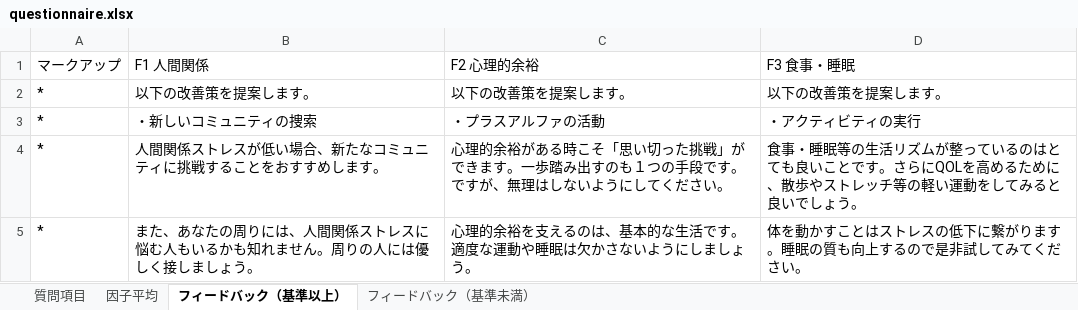
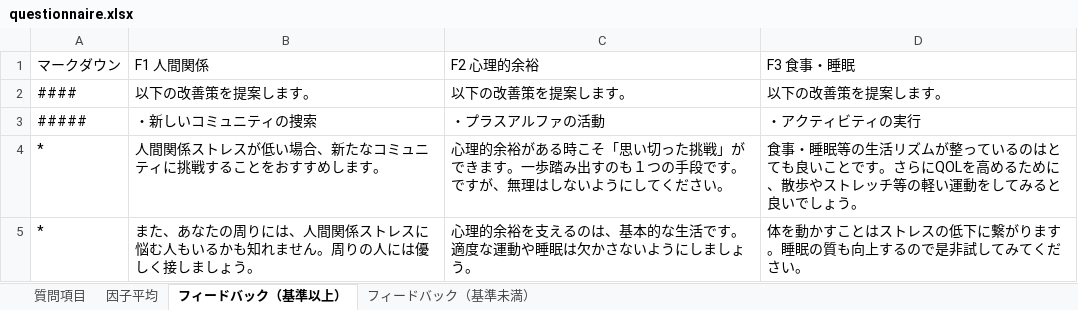
Before and after one commit to OMZH-ScITechS/high_school_stress-api, an Excel workbook: questionnaire.xlsx, sheet フィードバック（基準以上）, drawn as a sheet; values as stored, in another font and other column widths than the file's, no borders; the diff names each change by its address in the sheet, - before the commit and + after, or states it on an @@ line.

```diff
--- a/questionnaire.xlsx (sheet フィードバック（基準以上）)
+++ b/questionnaire.xlsx (sheet フィードバック（基準以上）)
-A1: マークアップ
+A1: マークダウン
-A2 (マークダウン): *
+A2 (マークダウン): ####
-A3 (マークダウン): *
+A3 (マークダウン): #####
```
Also changed, not shown: sheet フィードバック（基準未満）.
